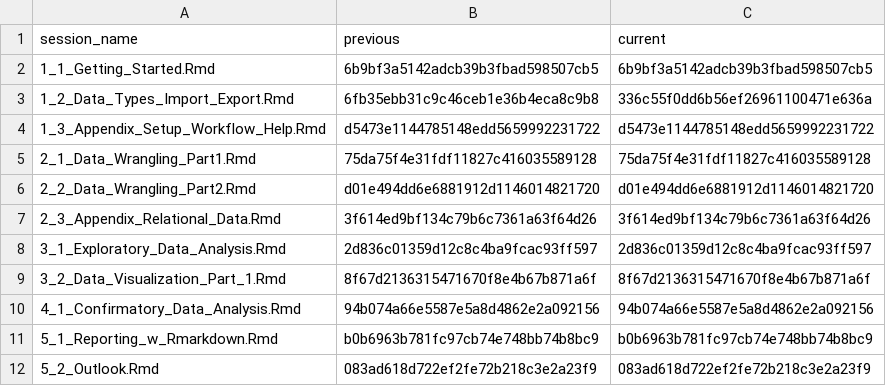
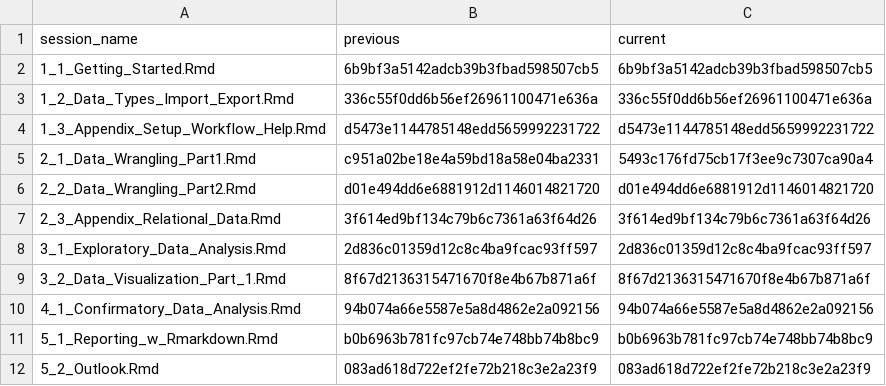
Before and after one commit to nika-akin/data-analysis-with-R, a CSV file: content/sessions/sessions_list.csv, drawn as a sheet.

```diff
--- a/content/sessions/sessions_list.csv
+++ b/content/sessions/sessions_list.csv
@@ -2,5 +2,5 @@ session_name,previous,current
 1_1_Getting_Started.Rmd,6b9bf3a5142adcb39b3fbad598507cb5,6b9bf3a5142adcb39b3fbad598507cb5
-1_2_Data_Types_Import_Export.Rmd,6fb35ebb31c9c46ceb1e36b4eca8c9b8,336c55f0dd6b56ef26961100471e636a
+1_2_Data_Types_Import_Export.Rmd,336c55f0dd6b56ef26961100471e636a,336c55f0dd6b56ef26961100471e636a
 1_3_Appendix_Setup_Workflow_Help.Rmd,d5473e1144785148edd5659992231722,d5473e1144785148edd5659992231722
-2_1_Data_Wrangling_Part1.Rmd,75da75f4e31fdf11827c416035589128,75da75f4e31fdf11827c416035589128
+2_1_Data_Wrangling_Part1.Rmd,c951a02be18e4a59bd18a58e04ba2331,5493c176fd75cb17f3ee9c7307ca90a4
 2_2_Data_Wrangling_Part2.Rmd,d01e494dd6e6881912d1146014821720,d01e494dd6e6881912d1146014821720
```
Also changed, not shown: 2 other files.
